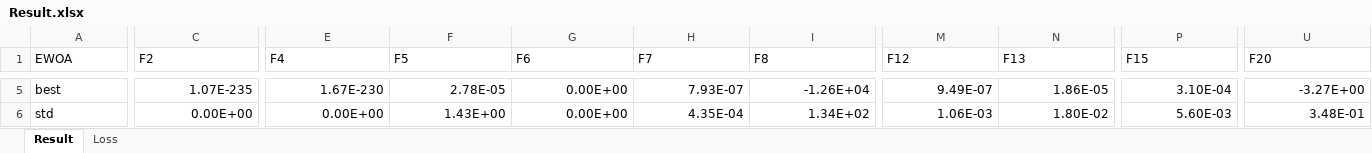
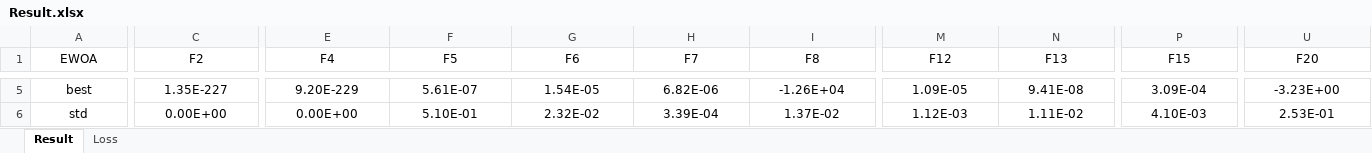
Before and after one commit to ZongSingHuang/Enhanced-Whale-Optimization-Algorithm, an Excel workbook: Result.xlsx, sheet Result, drawn as a sheet; only a part is shown, gaps mark what is left out; values as stored, in another font and other column widths than the file's, no borders; the diff covers the shown part only; the diff names each change by its address in the sheet, - before the commit and + after, or states it on an @@ line.

```diff
--- a/Result.xlsx (sheet Result)
+++ b/Result.xlsx (sheet Result)
-A1:U1 alignment: left
+A1:U1 alignment: center
-A5:A6 alignment: left
+A5:A6 alignment: center
-C5:U6 alignment: right
+C5:U6 alignment: center
-C5 (F2): 1.07E-235
+C5 (F2): 1.35E-227
-E5 (F4): 1.67E-230
+E5 (F4): 9.20E-229
-F5 (F5): 2.78E-05
+F5 (F5): 5.61E-07
-G5 (F6): 0.00E+00
+G5 (F6): 1.54E-05
-H5 (F7): 7.93E-07
+H5 (F7): 6.82E-06
-M5 (F12): 9.49E-07
+M5 (F12): 1.09E-05
-N5 (F13): 1.86E-05
+N5 (F13): 9.41E-08
-P5 (F15): 3.10E-04
+P5 (F15): 3.09E-04
-U5 (F20): -3.27E+00
+U5 (F20): -3.23E+00
-F6 (F5): 1.43E+00
+F6 (F5): 5.10E-01
-G6 (F6): 0.00E+00
+G6 (F6): 2.32E-02
-H6 (F7): 4.35E-04
+H6 (F7): 3.39E-04
-I6 (F8): 1.34E+02
+I6 (F8): 1.37E-02
-M6 (F12): 1.06E-03
+M6 (F12): 1.12E-03
-N6 (F13): 1.80E-02
+N6 (F13): 1.11E-02
-P6 (F15): 5.60E-03
+P6 (F15): 4.10E-03
-U6 (F20): 3.48E-01
+U6 (F20): 2.53E-01
```
Also changed, not shown: 1 added row, 1 removed row, 37 edited cells and cell formats elsewhere in this sheet, sheet Loss, 1 other file.
